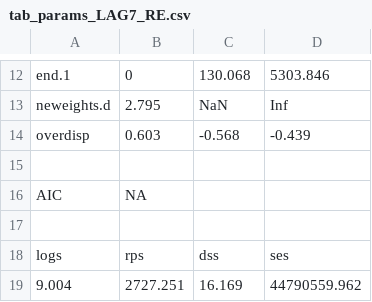
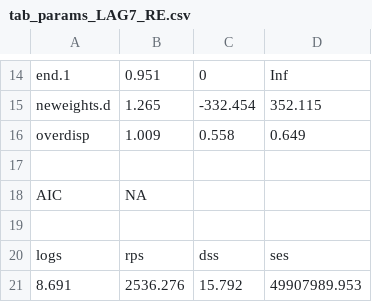
Before and after one commit to mfidabel/COVID19-HHH4-Paraguay, a CSV file: output/tables/tab_params_LAG7_RE.csv, drawn as a sheet; only a part is shown, gaps mark what is left out; the diff covers the shown part only.

```diff
--- a/output/tables/tab_params_LAG7_RE.csv
+++ b/output/tables/tab_params_LAG7_RE.csv
@@ -12,4 +14,4 @@
-"end.1","0","130.068","5303.846"
-"neweights.d","2.795","NaN","Inf"
-"overdisp","0.603","-0.568","-0.439"
+"end.1","0.951","0","Inf"
+"neweights.d","1.265","-332.454","352.115"
+"overdisp","1.009","0.558","0.649"
 "","","",""
@@ -18,2 +20,2 @@
 "logs","rps","dss","ses"
-"9.004","2727.251","16.169","44790559.962"
+"8.691","2536.276","15.792","49907989.953"
```
Also changed, not shown: 4 added rows, 2 removed rows and 24 edited cells elsewhere in this file, output/tables/tab_params_LAG7.csv, 18 other files.
